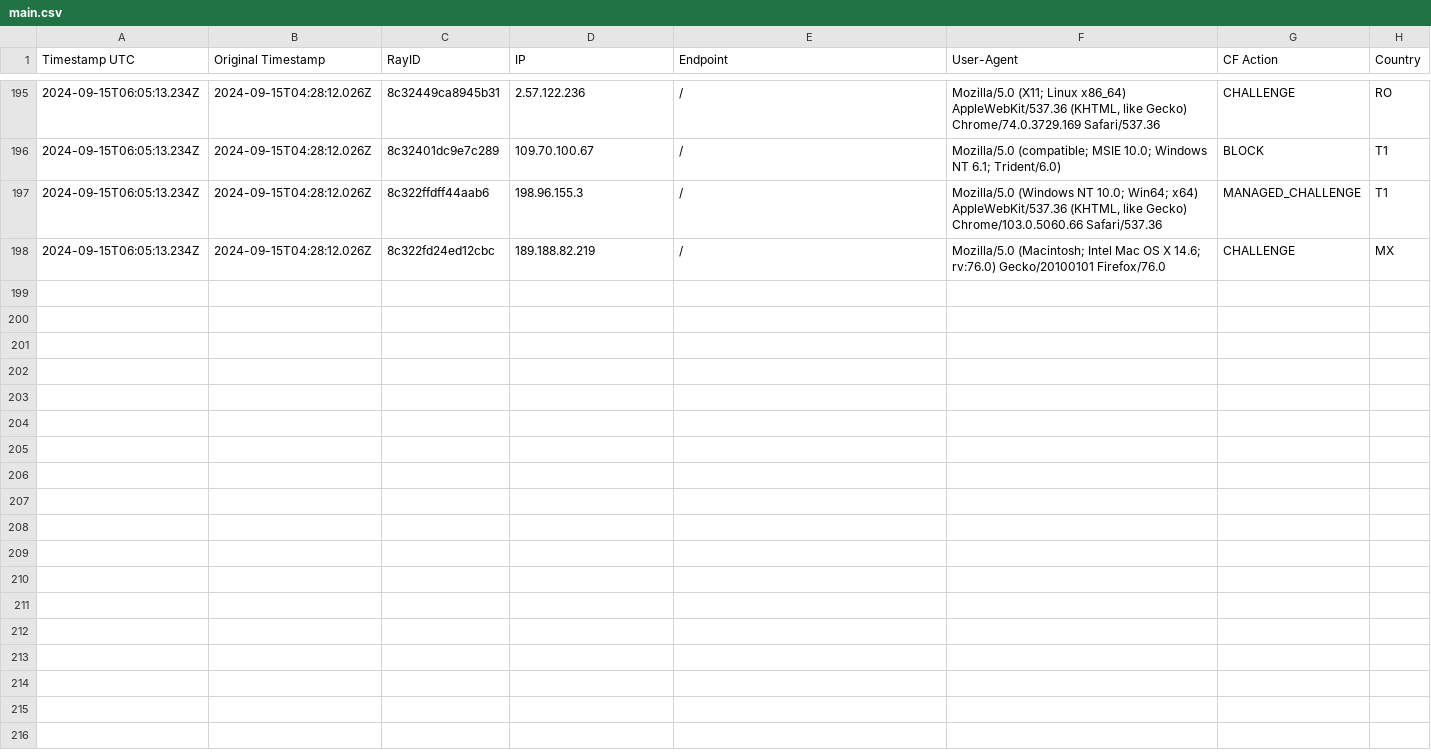
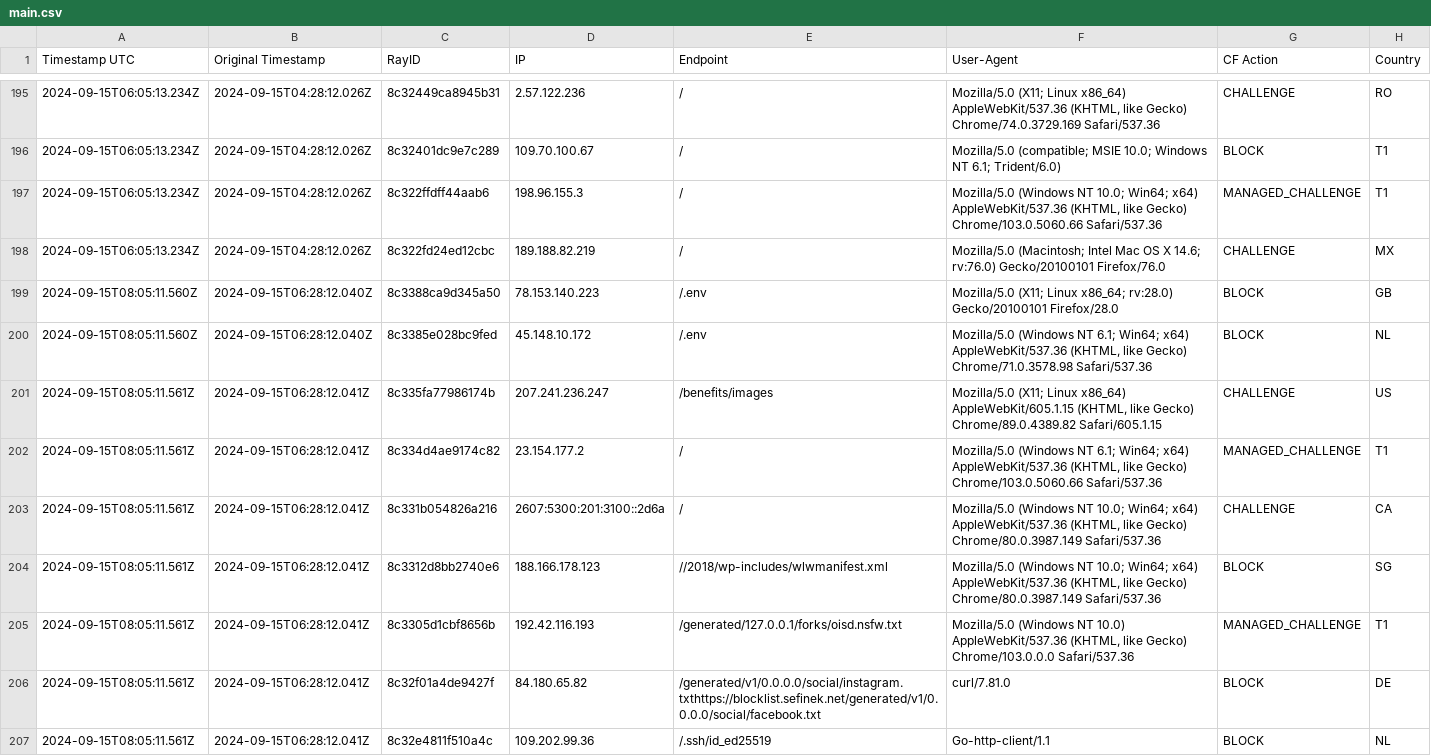
Before and after one commit to sefinek24/Malicious-IP-Addresses, a CSV file: lists/main.csv, drawn as a sheet; only a part is shown, gaps mark what is left out.

Commit message:
Update the list of malicious IP addresses [2 files]
lists/main.csv
lists/main.txt

```diff
--- a/lists/main.csv
+++ b/lists/main.csv
@@ -198 +198,10 @@ Timestamp UTC, Original Timestamp, RayID, IP, Endpoint, User-Agent, CF Action, C
 2024-09-15T06:05:13.234Z,2024-09-15T04:28:12.026Z,8c322fd24ed12cbc,189.188.82.219,/,Mozilla/5.0 (Macintosh; Intel Mac OS X 14.6; rv:76.0) Gecko/20100101 Firefox/76.0,CHALLENGE,MX
+2024-09-15T08:05:11.560Z,2024-09-15T06:28:12.040Z,8c3388ca9d345a50,78.153.140.223,/.env,Mozilla/5.0 (X11; Linux x86_64; rv:28.0) Gecko/20100101  Firefox/28.0,BLOCK,GB
+2024-09-15T08:05:11.560Z,2024-09-15T06:28:12.040Z,8c3385e028bc9fed,45.148.10.172,/.env,"Mozilla/5.0 (Windows NT 6.1; Win64; x64) AppleWebKit/537.36 (KHTML, like Gecko) Chrome/71.0.3578.98 Safari/537.36",BLOCK,NL
+2024-09-15T08:05:11.561Z,2024-09-15T06:28:12.041Z,8c335fa77986174b,207.241.236.247,/benefits/images,"Mozilla/5.0 (X11; Linux x86_64) AppleWebKit/605.1.15 (KHTML, like Gecko) Chrome/89.0.4389.82 Safari/605.1.15",CHALLENGE,US
+2024-09-15T08:05:11.561Z,2024-09-15T06:28:12.041Z,8c334d4ae9174c82,23.154.177.2,/,"Mozilla/5.0 (Windows NT 6.1; Win64; x64) AppleWebKit/537.36 (KHTML, like Gecko) Chrome/103.0.5060.66 Safari/537.36",MANAGED_CHALLENGE,T1
+2024-09-15T08:05:11.561Z,2024-09-15T06:28:12.041Z,8c331b054826a216,2607:5300:201:3100::2d6a,/,"Mozilla/5.0 (Windows NT 10.0; Win64; x64) AppleWebKit/537.36 (KHTML, like Gecko) Chrome/80.0.3987.149 Safari/537.36",CHALLENGE,CA
+2024-09-15T08:05:11.561Z,2024-09-15T06:28:12.041Z,8c3312d8bb2740e6,188.166.178.123,//2018/wp-includes/wlwmanifest.xml,"Mozilla/5.0 (Windows NT 10.0; Win64; x64) AppleWebKit/537.36 (KHTML, like Gecko) Chrome/80.0.3987.149 Safari/537.36",BLOCK,SG
+2024-09-15T08:05:11.561Z,2024-09-15T06:28:12.041Z,8c3305d1cbf8656b,192.42.116.193,/generated/127.0.0.1/forks/oisd.nsfw.txt,"Mozilla/5.0 (Windows NT 10.0) AppleWebKit/537.36 (KHTML, like Gecko) Chrome/103.0.0.0 Safari/537.36",MANAGED_CHALLENGE,T1
+2024-09-15T08:05:11.561Z,2024-09-15T06:28:12.041Z,8c32f01a4de9427f,84.180.65.82,/generated/v1/0.0.0.0/social/instagram.txthttps://blocklist.sefinek.net/generated/v1/0.0.0.0/social/facebook.txt,curl/7.81.0,BLOCK,DE
+2024-09-15T08:05:11.561Z,2024-09-15T06:28:12.041Z,8c32e4811f510a4c,109.202.99.36,/.ssh/id_ed25519,Go-http-client/1.1,BLOCK,NL
```
Also changed, not shown: 1 other file.
